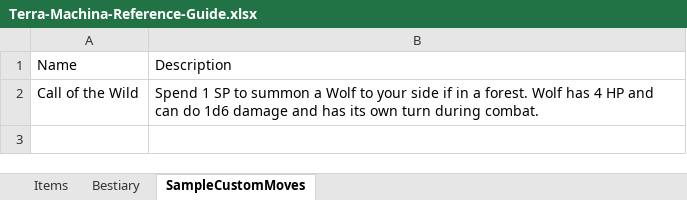
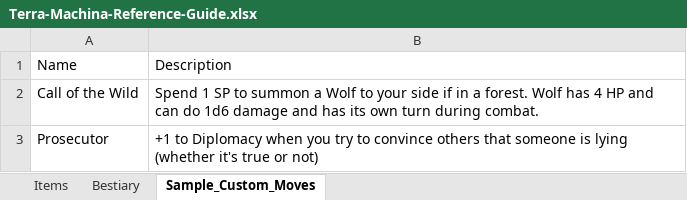
Before and after one commit to randomgeekdom/TerraMachina, an Excel workbook: site/public/Terra-Machina-Reference-Guide.xlsx, sheet Sample_Custom_Moves, drawn as a sheet; values as stored, in another font and other column widths than the file's, no borders; table styles not drawn; the diff names each change by its address in the sheet, - before the commit and + after, or states it on an @@ line.

```diff
--- a/site/public/Terra-Machina-Reference-Guide.xlsx (sheet Sample_Custom_Moves)
+++ b/site/public/Terra-Machina-Reference-Guide.xlsx (sheet Sample_Custom_Moves)
-sheet tab: SampleCustomMoves
+sheet tab: Sample_Custom_Moves
+row 3: Prosecutor | +1 to Diplomacy when you try to convince others that someone is lying (whether it's true or not)
```
Also changed, not shown: sheet Items, sheet Bestiary, 18 other files.
